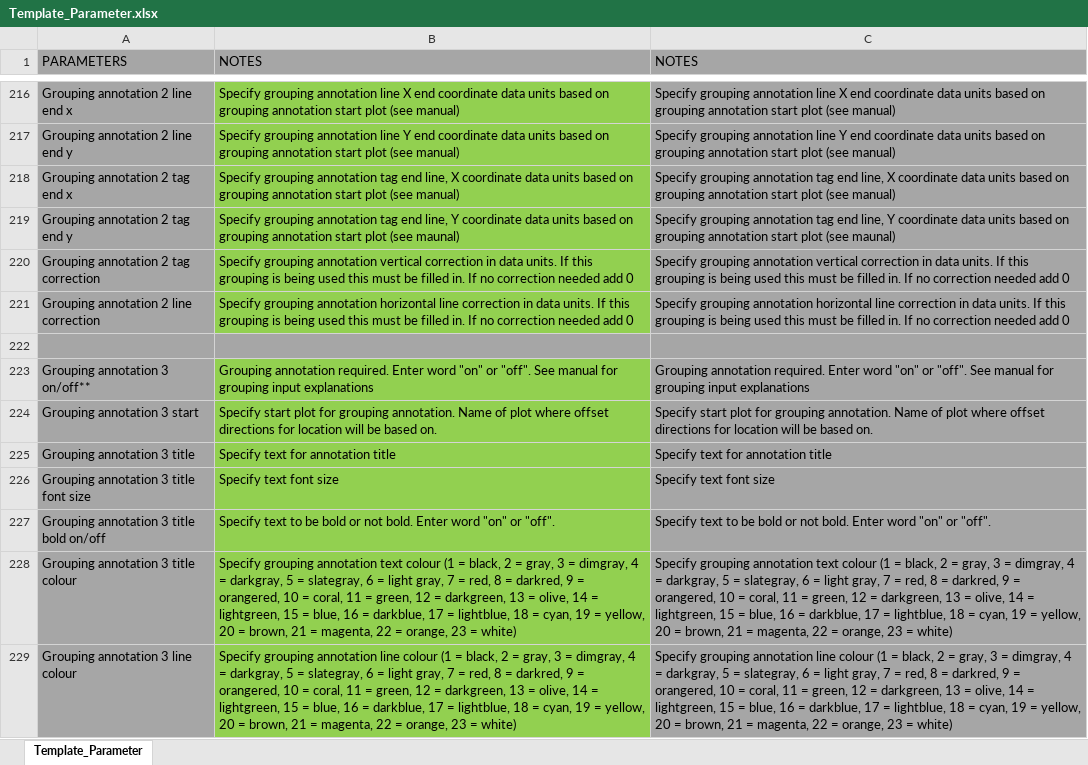
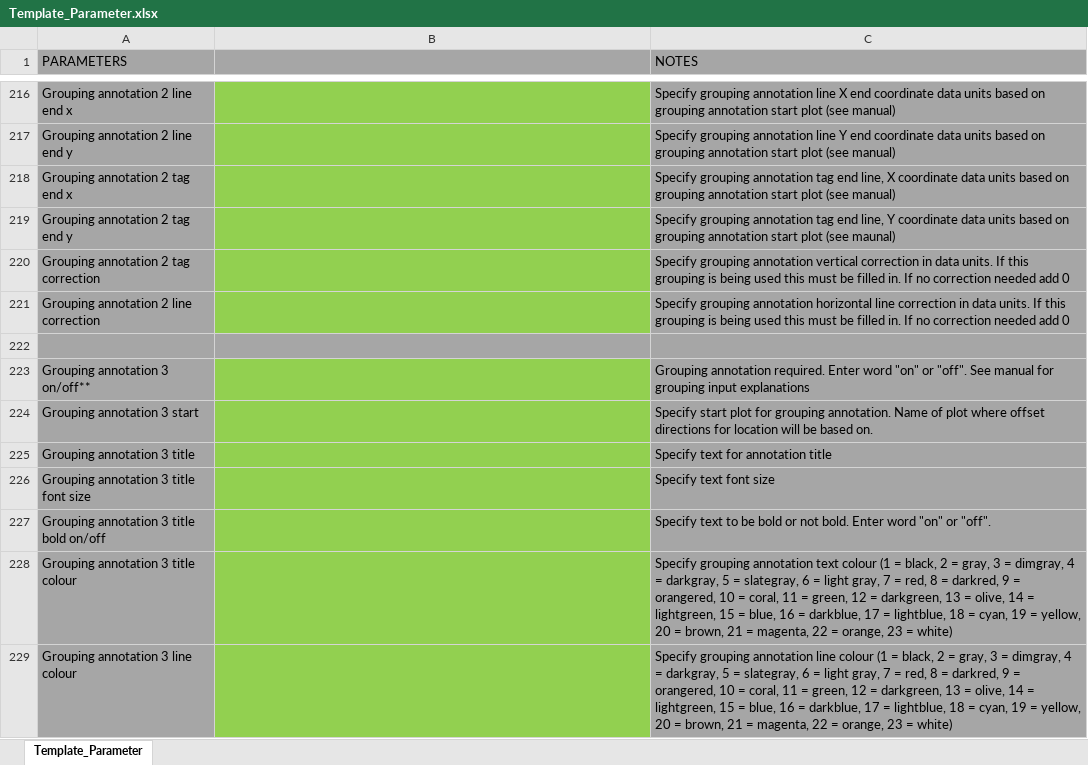
Before and after one commit to ANTB25/P4-PYTHON-PALAEO-PLOTTING-PROGRAM, an Excel workbook: Template_Parameter.xlsx, sheet Template_Parameter, drawn as a sheet; only a part is shown, gaps mark what is left out; values as stored, in another font and other column widths than the file's, no borders; the diff covers the shown part only; the diff names each change by its address in the sheet, - before the commit and + after, or states it on an @@ line.

Commit message:
For python 3.12.1
Updated manual and code so works with python 3.12.1 and virtual envs

```diff
--- a/Template_Parameter.xlsx (sheet Template_Parameter)
+++ b/Template_Parameter.xlsx (sheet Template_Parameter)
-B1: NOTES
+B1: (empty)
-B216: Specify grouping annotation line X end coordinate data units based on grouping annotation start plot (see manual)
+B216: (empty)
-B217: Specify grouping annotation line Y end coordinate data units based on grouping annotation start plot (see manual)
+B217: (empty)
-B218: Specify grouping annotation tag end line, X coordinate data units based on grouping annotation start plot (see manual)
+B218: (empty)
-B219: Specify grouping annotation tag end line, Y coordinate data units based on grouping annotation start plot (see maunal)
+B219: (empty)
-B220: Specify grouping annotation vertical correction in data units. If this grouping is being used this must be filled in. If no correction needed add 0
+B220: (empty)
-B221: Specify grouping annotation horizontal line correction in data units. If this grouping is being used this must be filled in. If no correction needed add 0
+B221: (empty)
-B223: Grouping annotation required. Enter word "on" or "off". See manual for grouping input explanations
+B223: (empty)
-B224: Specify start plot for grouping annotation. Name of plot where offset directions for location will be based on.
+B224: (empty)
-B225: Specify text for annotation title
+B225: (empty)
-B226: Specify text font size
+B226: (empty)
-B227: Specify text to be bold or not bold. Enter word "on" or "off".
+B227: (empty)
-B228: Specify grouping annotation text colour (1 = black, 2 = gray, 3 = dimgray, 4 = darkgray, 5 = slategray, 6 = light gray, 7 = red, 8 = darkred, 9 = orangered, 10 = coral, 11 = green, 12 = darkgreen, 13 = olive, 14 = lightgreen, 15 = blue, 16 = darkblue, 17 = lightblue, 18 = cyan, 19 = yellow, 20 = brown, 21 = magenta, 22 = orange, 23 = white)
+B228: (empty)
-B229: Specify grouping annotation line colour (1 = black, 2 = gray, 3 = dimgray, 4 = darkgray, 5 = slategray, 6 = light gray, 7 = red, 8 = darkred, 9 = orangered, 10 = coral, 11 = green, 12 = darkgreen, 13 = olive, 14 = lightgreen, 15 = blue, 16 = darkblue, 17 = lightblue, 18 = cyan, 19 = yellow, 20 = brown, 21 = magenta, 22 = orange, 23 = white)
+B229: (empty)
```
Also changed, not shown: 329 edited cells and cell formats elsewhere in this sheet, ARD_Testate_Parameter.xlsx, KM_Macro_Parameter.xlsx, 17 other files.
